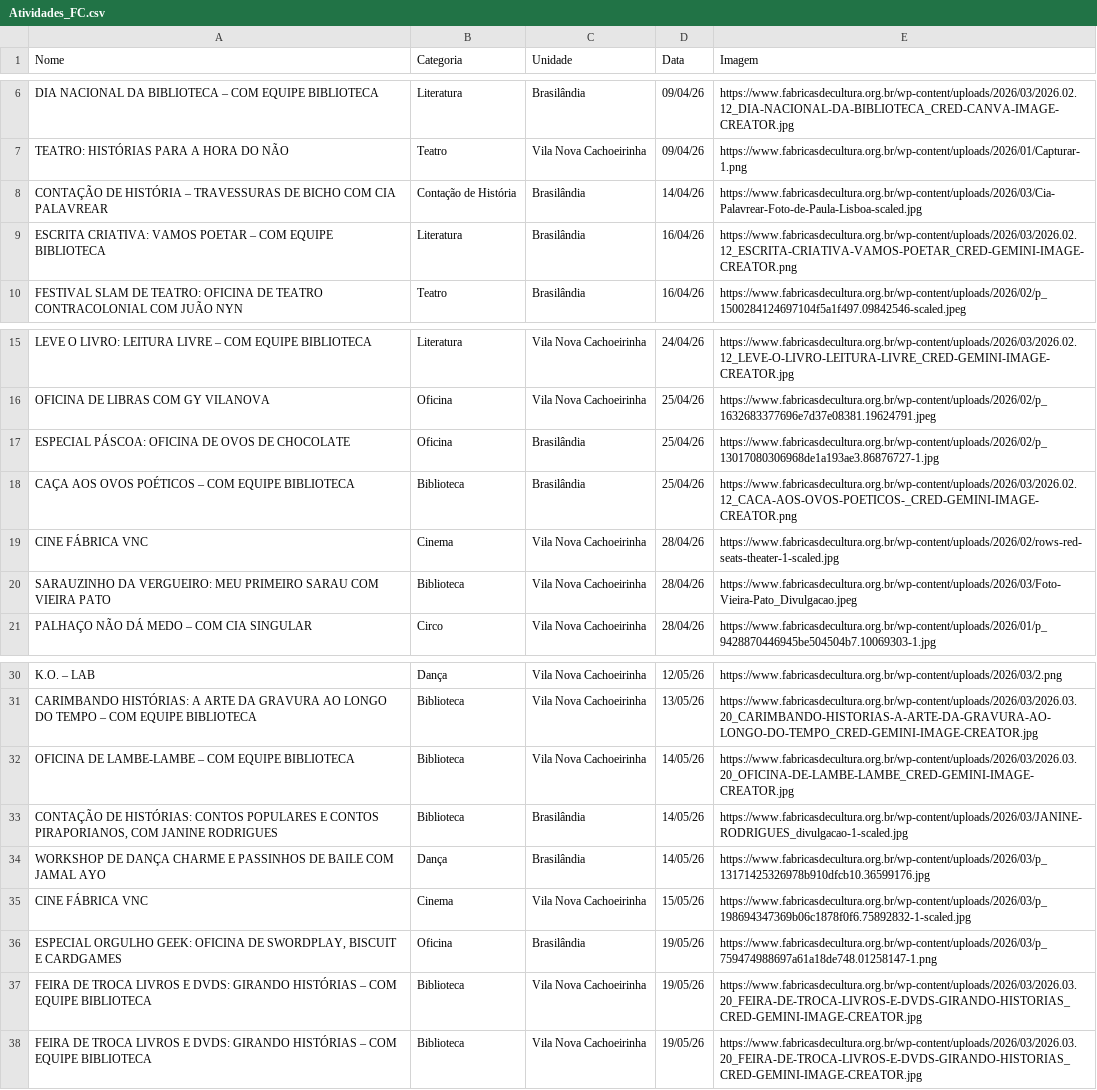
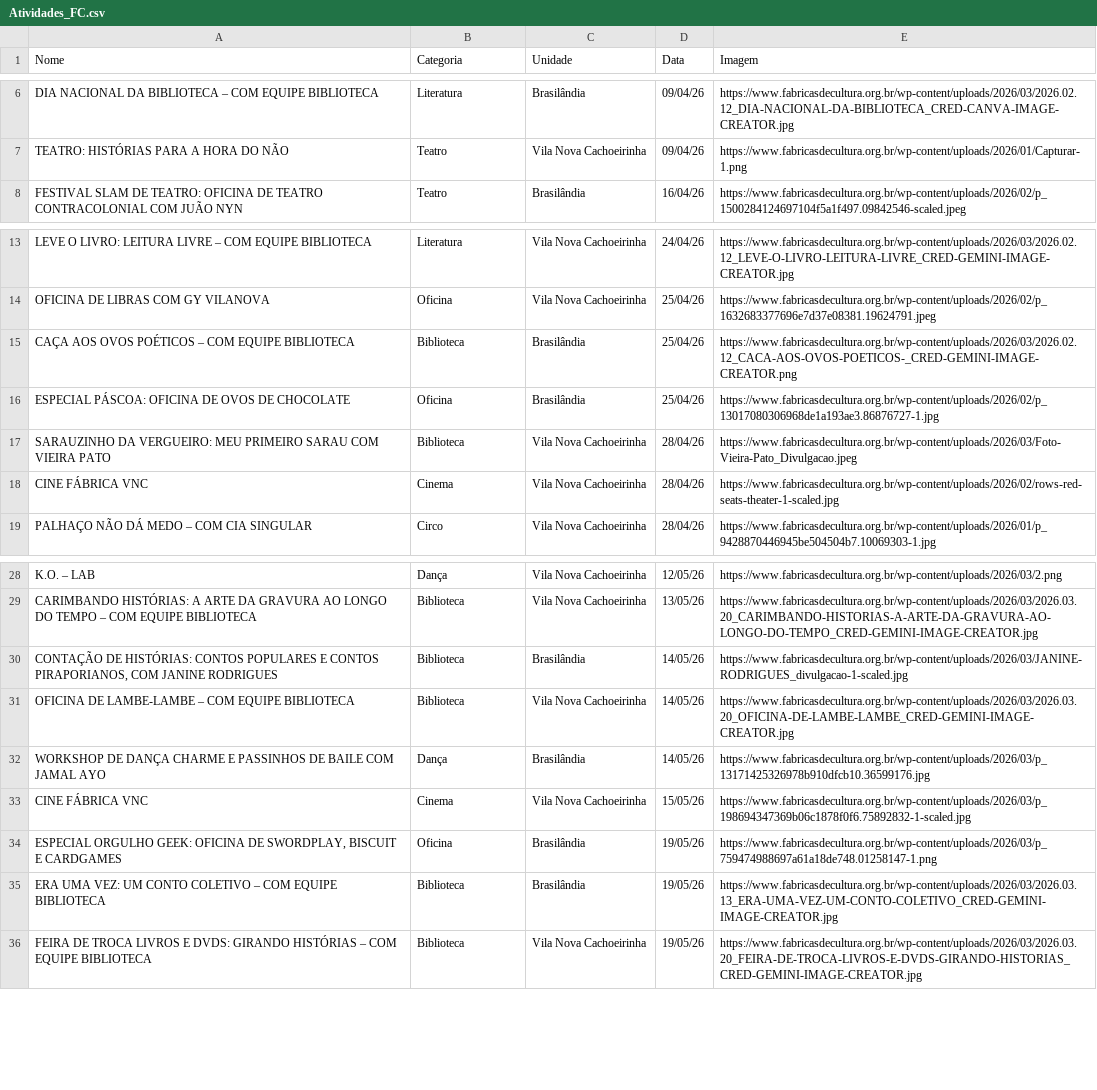
Before and after one commit to J-B-Works/Wisp, a CSV file: Data/Fabricas_de_Cultura/Atividades_FC.csv, drawn as a sheet; only a part is shown, gaps mark what is left out.

Commit message:
Update Data

```diff
--- a/Data/Fabricas_de_Cultura/Atividades_FC.csv
+++ b/Data/Fabricas_de_Cultura/Atividades_FC.csv
@@ -7,4 +7,2 @@ DIA NACIONAL DA BIBLIOTECA – COM EQUIPE BIBLIOTECA;Literatura;Brasilândia;09/
 TEATRO: HISTÓRIAS PARA A HORA DO NÃO;Teatro;Vila Nova Cachoeirinha;09/04/26;https://www.fabricasdecultura.org.br/wp-content/uploads/2026/01/Capturar-1.png
-CONTAÇÃO DE HISTÓRIA – TRAVESSURAS DE BICHO COM CIA PALAVREAR;Contação de História;Brasilândia;14/04/26;https://www.fabricasdecultura.org.br/wp-content/uploads/2026/03/Cia-Palavrear-Foto-de-Paula-Lisboa-scaled.jpg
-ESCRITA CRIATIVA: VAMOS POETAR – COM EQUIPE BIBLIOTECA;Literatura;Brasilândia;16/04/26;https://www.fabricasdecultura.org.br/wp-content/uploads/2026/03/2026.02.12_ESCRITA-CRIATIVA-VAMOS-POETAR_CRED-GEMINI-IMAGE-CREATOR.png
 FESTIVAL SLAM DE TEATRO: OFICINA DE TEATRO CONTRACOLONIAL COM JUÃO NYN;Teatro;Brasilândia;16/04/26;https://www.fabricasdecultura.org.br/wp-content/uploads/2026/02/p_1500284124697104f5a1f497.09842546-scaled.jpeg
@@ -16,6 +14,6 @@ LEVE O LIVRO: LEITURA LIVRE – COM EQUIPE BIBLIOTECA;Literatura;Vila Nova Cacho
 OFICINA DE LIBRAS COM GY VILANOVA;Oficina;Vila Nova Cachoeirinha;25/04/26;https://www.fabricasdecultura.org.br/wp-content/uploads/2026/02/p_1632683377696e7d37e08381.19624791.jpeg
+CAÇA AOS OVOS POÉTICOS – COM EQUIPE BIBLIOTECA;Biblioteca;Brasilândia;25/04/26;https://www.fabricasdecultura.org.br/wp-content/uploads/2026/03/2026.02.12_CACA-AOS-OVOS-POETICOS-_CRED-GEMINI-IMAGE-CREATOR.png
 ESPECIAL PÁSCOA: OFICINA DE OVOS DE CHOCOLATE;Oficina;Brasilândia;25/04/26;https://www.fabricasdecultura.org.br/wp-content/uploads/2026/02/p_13017080306968de1a193ae3.86876727-1.jpg
-CAÇA AOS OVOS POÉTICOS – COM EQUIPE BIBLIOTECA;Biblioteca;Brasilândia;25/04/26;https://www.fabricasdecultura.org.br/wp-content/uploads/2026/03/2026.02.12_CACA-AOS-OVOS-POETICOS-_CRED-GEMINI-IMAGE-CREATOR.png
+SARAUZINHO DA VERGUEIRO: MEU PRIMEIRO SARAU COM VIEIRA PATO;Biblioteca;Vila Nova Cachoeirinha;28/04/26;https://www.fabricasdecultura.org.br/wp-content/uploads/2026/03/Foto-Vieira-Pato_Divulgacao.jpeg
 CINE FÁBRICA VNC;Cinema;Vila Nova Cachoeirinha;28/04/26;https://www.fabricasdecultura.org.br/wp-content/uploads/2026/02/rows-red-seats-theater-1-scaled.jpg
-SARAUZINHO DA VERGUEIRO: MEU PRIMEIRO SARAU COM VIEIRA PATO;Biblioteca;Vila Nova Cachoeirinha;28/04/26;https://www.fabricasdecultura.org.br/wp-content/uploads/2026/03/Foto-Vieira-Pato_Divulgacao.jpeg
 PALHAÇO NÃO DÁ MEDO – COM CIA SINGULAR;Circo;Vila Nova Cachoeirinha;28/04/26;https://www.fabricasdecultura.org.br/wp-content/uploads/2026/01/p_9428870446945be504504b7.10069303-1.jpg
@@ -31,4 +29,4 @@ K.O. – LAB;Dança;Vila Nova Cachoeirinha;12/05/26;https://www.fabricasdecultur
 CARIMBANDO HISTÓRIAS: A ARTE DA GRAVURA AO LONGO DO TEMPO – COM EQUIPE BIBLIOTECA;Biblioteca;Vila Nova Cachoeirinha;13/05/26;https://www.fabricasdecultura.org.br/wp-content/uploads/2026/03/2026.03.20_CARIMBANDO-HISTORIAS-A-ARTE-DA-GRAVURA-AO-LONGO-DO-TEMPO_CRED-GEMINI-IMAGE-CREATOR.jpg
+CONTAÇÃO DE HISTÓRIAS: CONTOS POPULARES E CONTOS PIRAPORIANOS, COM JANINE RODRIGUES;Biblioteca;Brasilândia;14/05/26;https://www.fabricasdecultura.org.br/wp-content/uploads/2026/03/JANINE-RODRIGUES_divulgacao-1-scaled.jpg
 OFICINA DE LAMBE-LAMBE – COM EQUIPE BIBLIOTECA;Biblioteca;Vila Nova Cachoeirinha;14/05/26;https://www.fabricasdecultura.org.br/wp-content/uploads/2026/03/2026.03.20_OFICINA-DE-LAMBE-LAMBE_CRED-GEMINI-IMAGE-CREATOR.jpg
-CONTAÇÃO DE HISTÓRIAS: CONTOS POPULARES E CONTOS PIRAPORIANOS, COM JANINE RODRIGUES;Biblioteca;Brasilândia;14/05/26;https://www.fabricasdecultura.org.br/wp-content/uploads/2026/03/JANINE-RODRIGUES_divulgacao-1-scaled.jpg
 WORKSHOP DE DANÇA CHARME E PASSINHOS DE BAILE COM JAMAL AYO;Dança;Brasilândia;14/05/26;https://www.fabricasdecultura.org.br/wp-content/uploads/2026/03/p_13171425326978b910dfcb10.36599176.jpg
@@ -36,3 +34,3 @@ CINE FÁBRICA VNC;Cinema;Vila Nova Cachoeirinha;15/05/26;https://www.fabricasdec
 ESPECIAL ORGULHO GEEK: OFICINA DE SWORDPLAY, BISCUIT E CARDGAMES;Oficina;Brasilândia;19/05/26;https://www.fabricasdecultura.org.br/wp-content/uploads/2026/03/p_759474988697a61a18de748.01258147-1.png
-FEIRA DE TROCA LIVROS E DVDS: GIRANDO HISTÓRIAS – COM EQUIPE BIBLIOTECA;Biblioteca;Vila Nova Cachoeirinha;19/05/26;https://www.fabricasdecultura.org.br/wp-content/uploads/2026/03/2026.03.20_FEIRA-DE-TROCA-LIVROS-E-DVDS-GIRANDO-HISTORIAS_CRED-GEMINI-IMAGE-CREATOR.jpg
+ERA UMA VEZ: UM CONTO COLETIVO – COM EQUIPE BIBLIOTECA;Biblioteca;Brasilândia;19/05/26;https://www.fabricasdecultura.org.br/wp-content/uploads/2026/03/2026.03.13_ERA-UMA-VEZ-UM-CONTO-COLETIVO_CRED-GEMINI-IMAGE-CREATOR.jpg
 FEIRA DE TROCA LIVROS E DVDS: GIRANDO HISTÓRIAS – COM EQUIPE BIBLIOTECA;Biblioteca;Vila Nova Cachoeirinha;19/05/26;https://www.fabricasdecultura.org.br/wp-content/uploads/2026/03/2026.03.20_FEIRA-DE-TROCA-LIVROS-E-DVDS-GIRANDO-HISTORIAS_CRED-GEMINI-IMAGE-CREATOR.jpg
```
Also changed, not shown: 3 other files.
